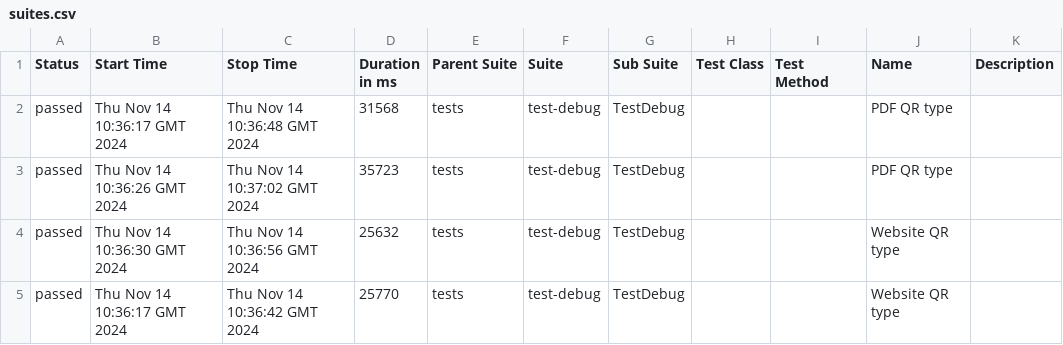
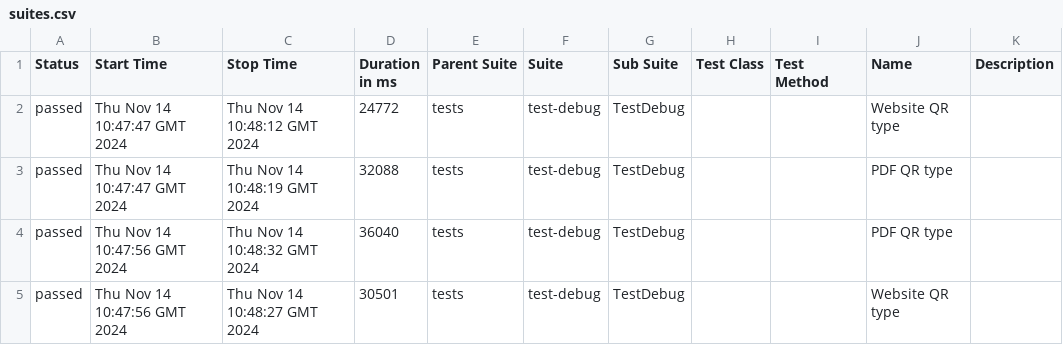
Before and after one commit to Bohdan-wtl/qr-generator, a CSV file: data/suites.csv, drawn as a sheet.

```diff
--- a/data/suites.csv
+++ b/data/suites.csv
@@ -1,5 +1,5 @@
 "Status","Start Time","Stop Time","Duration in ms","Parent Suite","Suite","Sub Suite","Test Class","Test Method","Name","Description"
-"passed","Thu Nov 14 10:36:17 GMT 2024","Thu Nov 14 10:36:48 GMT 2024","31568","tests","test-debug","TestDebug","","","PDF QR type",""
-"passed","Thu Nov 14 10:36:26 GMT 2024","Thu Nov 14 10:37:02 GMT 2024","35723","tests","test-debug","TestDebug","","","PDF QR type",""
-"passed","Thu Nov 14 10:36:30 GMT 2024","Thu Nov 14 10:36:56 GMT 2024","25632","tests","test-debug","TestDebug","","","Website QR type",""
-"passed","Thu Nov 14 10:36:17 GMT 2024","Thu Nov 14 10:36:42 GMT 2024","25770","tests","test-debug","TestDebug","","","Website QR type",""
+"passed","Thu Nov 14 10:47:47 GMT 2024","Thu Nov 14 10:48:12 GMT 2024","24772","tests","test-debug","TestDebug","","","Website QR type",""
+"passed","Thu Nov 14 10:47:47 GMT 2024","Thu Nov 14 10:48:19 GMT 2024","32088","tests","test-debug","TestDebug","","","PDF QR type",""
+"passed","Thu Nov 14 10:47:56 GMT 2024","Thu Nov 14 10:48:32 GMT 2024","36040","tests","test-debug","TestDebug","","","PDF QR type",""
+"passed","Thu Nov 14 10:47:56 GMT 2024","Thu Nov 14 10:48:27 GMT 2024","30501","tests","test-debug","TestDebug","","","Website QR type",""
```
Also changed, not shown: 25 other files.
